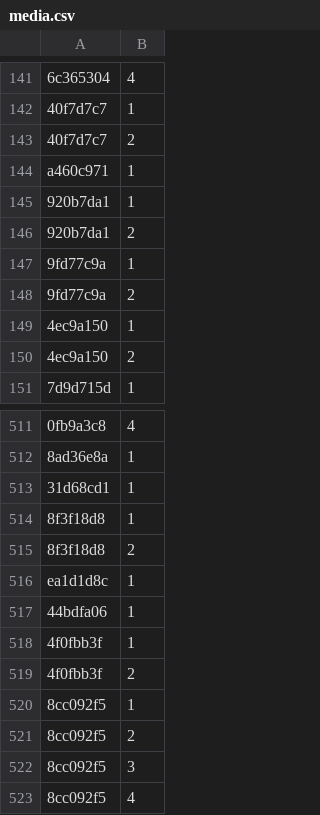
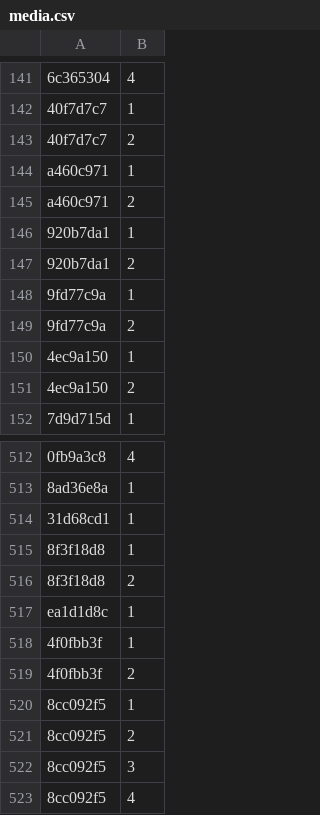
Before and after one commit to Lockpickers-United/lpu-belt-explorer, a CSV file: media.csv, drawn as a sheet; only a part is shown, gaps mark what is left out; removed rows and columns are numbered as before the commit, all else as after; the diff names each change by its address in the sheet, - before the commit and + after, or states it on an @@ line.

```diff
--- a/media.csv
+++ b/media.csv
+row 145: a460c971 | 2
-row 517: 44bdfa06 | 1
```
Also changed, not shown: 6 other files.
